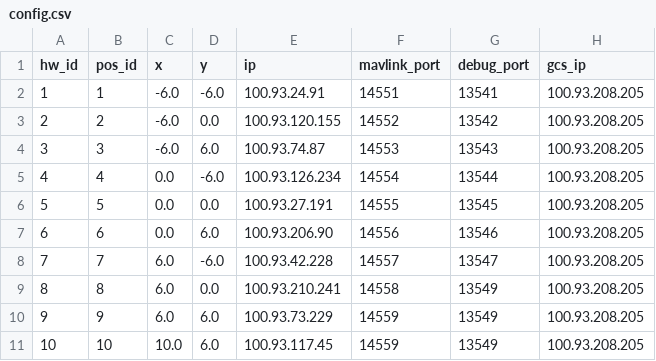
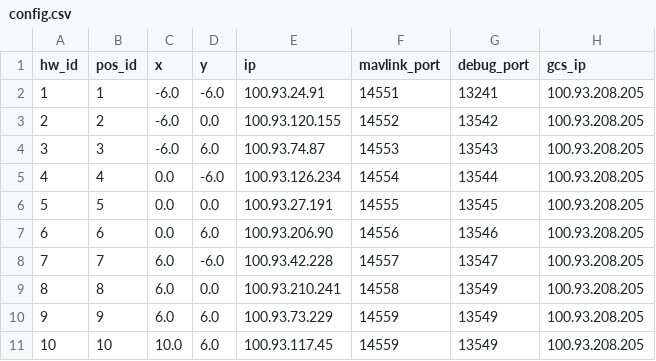
Before and after one commit to alireza787b/mavsdk_drone_show, a CSV file: config.csv, drawn as a sheet.

Commit message:
Update configuration: 2025-01-24 05:03:22

```diff
--- a/config.csv
+++ b/config.csv
@@ -1,3 +1,3 @@
 hw_id,pos_id,x,y,ip,mavlink_port,debug_port,gcs_ip
-1,1,-6.0,-6.0,100.93.24.91,14551,13541,100.93.208.205
+1,1,-6.0,-6.0,100.93.24.91,14551,13241,100.93.208.205
 2,2,-6.0,0.0,100.93.120.155,14552,13542,100.93.208.205
```
